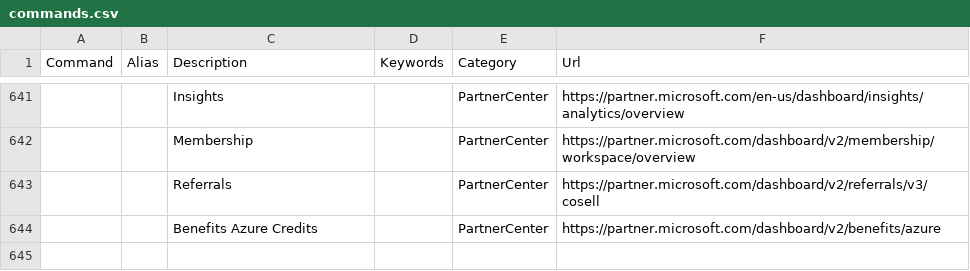
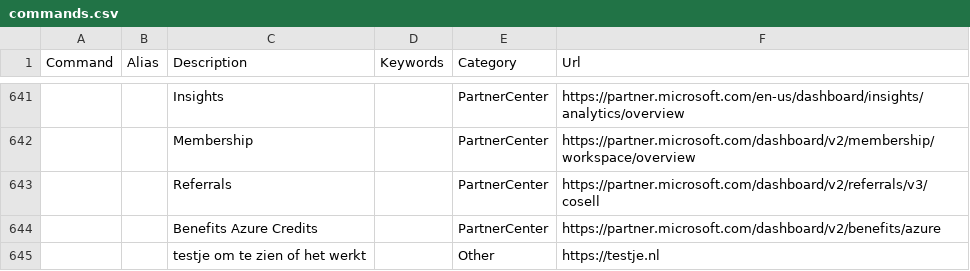
Before and after one commit to modernnerdplace/nerd.ms, a CSV file: config/commands.csv, drawn as a sheet; only a part is shown, gaps mark what is left out; the diff names each change by its address in the sheet, - before the commit and + after, or states it on an @@ line.

Commit message:
link

```diff
--- a/config/commands.csv
+++ b/config/commands.csv
+row 645:  |  | testje om te zien of het werkt |  | Other | https://testje.nl
```
